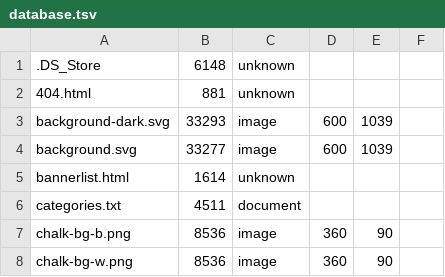
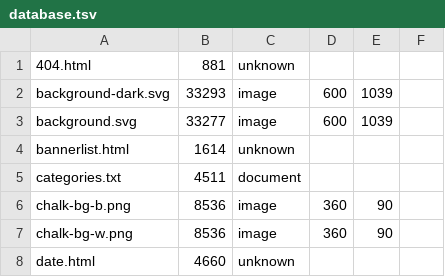
Before and after one commit to ayuusweetfish/caisse, a TSV file: misc/stat/database.tsv, drawn as a sheet; only a part is shown; the shorter side is filled out with more unchanged rows; the diff names each change by its address in the sheet, - before the commit and + after, or states it on an @@ line.

```diff
--- a/misc/stat/database.tsv
+++ b/misc/stat/database.tsv
-row 1: .DS_Store | 6148 | unknown
```
Also changed, not shown: 1 other file.
